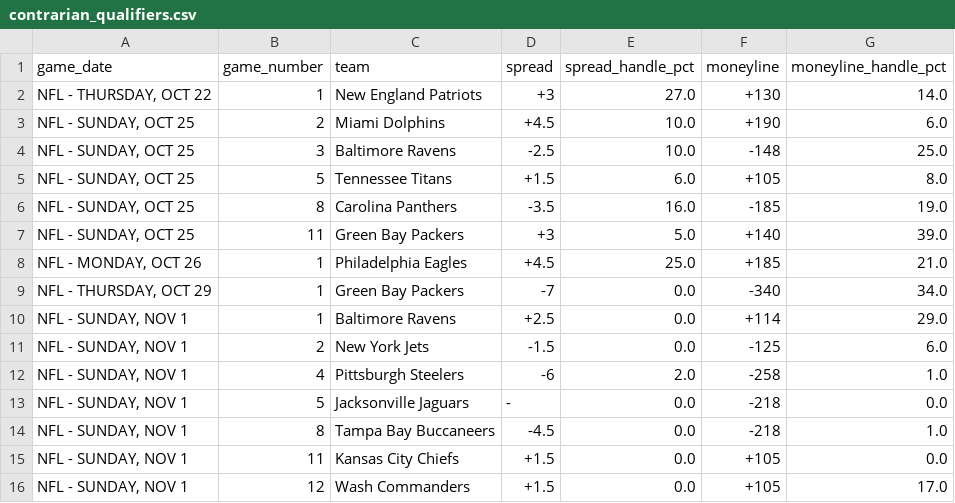
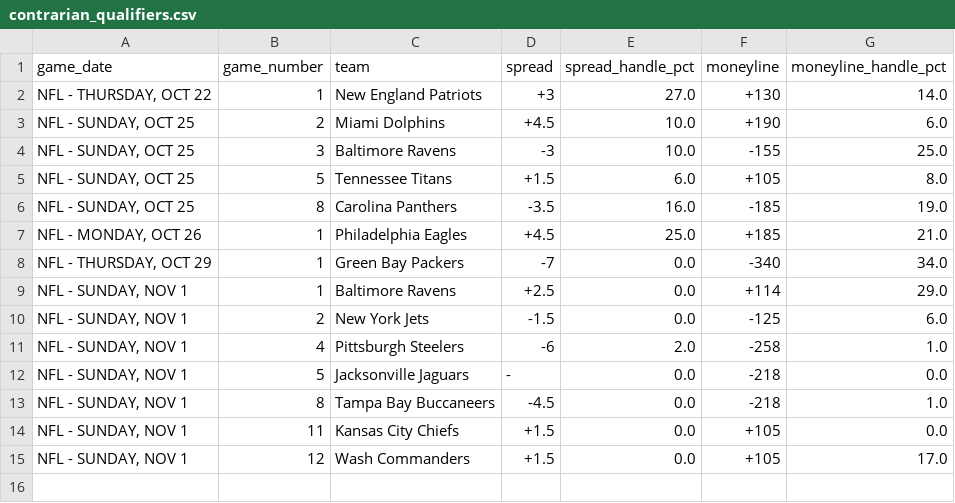
Before and after one commit to nevdesh/nfl-contrarian-dashboard, a CSV file: data/contrarian_qualifiers.csv, drawn as a sheet.

```diff
--- a/data/contrarian_qualifiers.csv
+++ b/data/contrarian_qualifiers.csv
@@ -3,6 +3,5 @@ game_date,game_number,team,spread,spread_handle_pct,moneyline,moneyline_handle_p
 "NFL - SUNDAY, OCT 25",2,Miami Dolphins,+4.5,10.0,+190,6.0
-"NFL - SUNDAY, OCT 25",3,Baltimore Ravens,-2.5,10.0,-148,25.0
+"NFL - SUNDAY, OCT 25",3,Baltimore Ravens,-3,10.0,-155,25.0
 "NFL - SUNDAY, OCT 25",5,Tennessee Titans,+1.5,6.0,+105,8.0
 "NFL - SUNDAY, OCT 25",8,Carolina Panthers,-3.5,16.0,-185,19.0
-"NFL - SUNDAY, OCT 25",11,Green Bay Packers,+3,5.0,+140,39.0
 "NFL - MONDAY, OCT 26",1,Philadelphia Eagles,+4.5,25.0,+185,21.0
```
Also changed, not shown: 1 other file.
